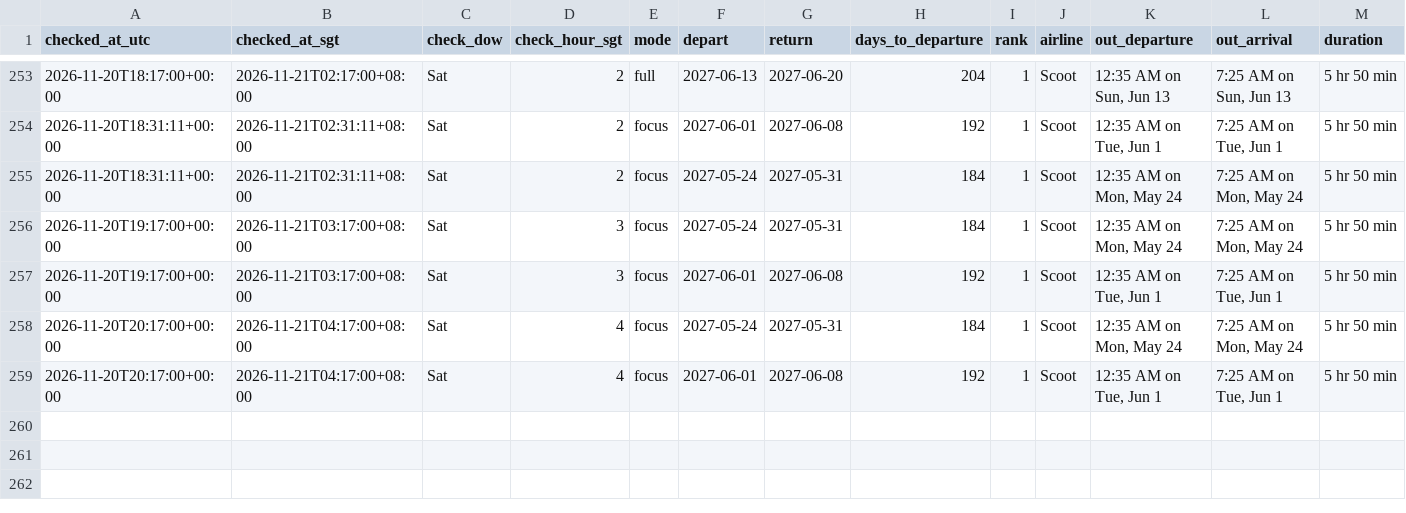
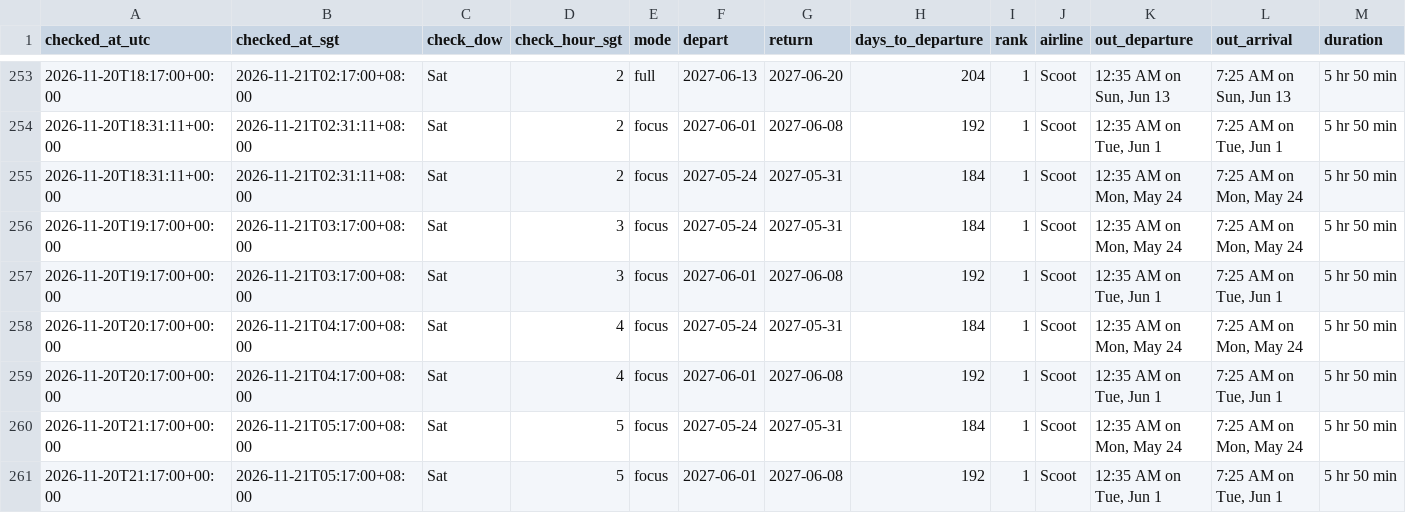
Before and after one commit to weitanjun123/ducktrader-flight-bot, a CSV file: data/prices.csv, drawn as a sheet; only a part is shown, gaps mark what is left out; rows hold the shown columns only; the diff names each change by its address in the sheet, - before the commit and + after, or states it on an @@ line.

```diff
--- a/data/prices.csv
+++ b/data/prices.csv
+row 260: 2026-11-20T21:17:00+00:00 | 2026-11-21T05:17:00+08:00 | Sat | 5 | focus | 2027-05-24 | 2027-05-31 | 184 | 1 | Scoot | 12:35 AM on Mon, May 24 | 7:25 AM on Mon, May 24 | 5 hr 50 min
+row 261: 2026-11-20T21:17:00+00:00 | 2026-11-21T05:17:00+08:00 | Sat | 5 | focus | 2027-06-01 | 2027-06-08 | 192 | 1 | Scoot | 12:35 AM on Tue, Jun 1 | 7:25 AM on Tue, Jun 1 | 5 hr 50 min
```
Also changed, not shown: 1 other file.
